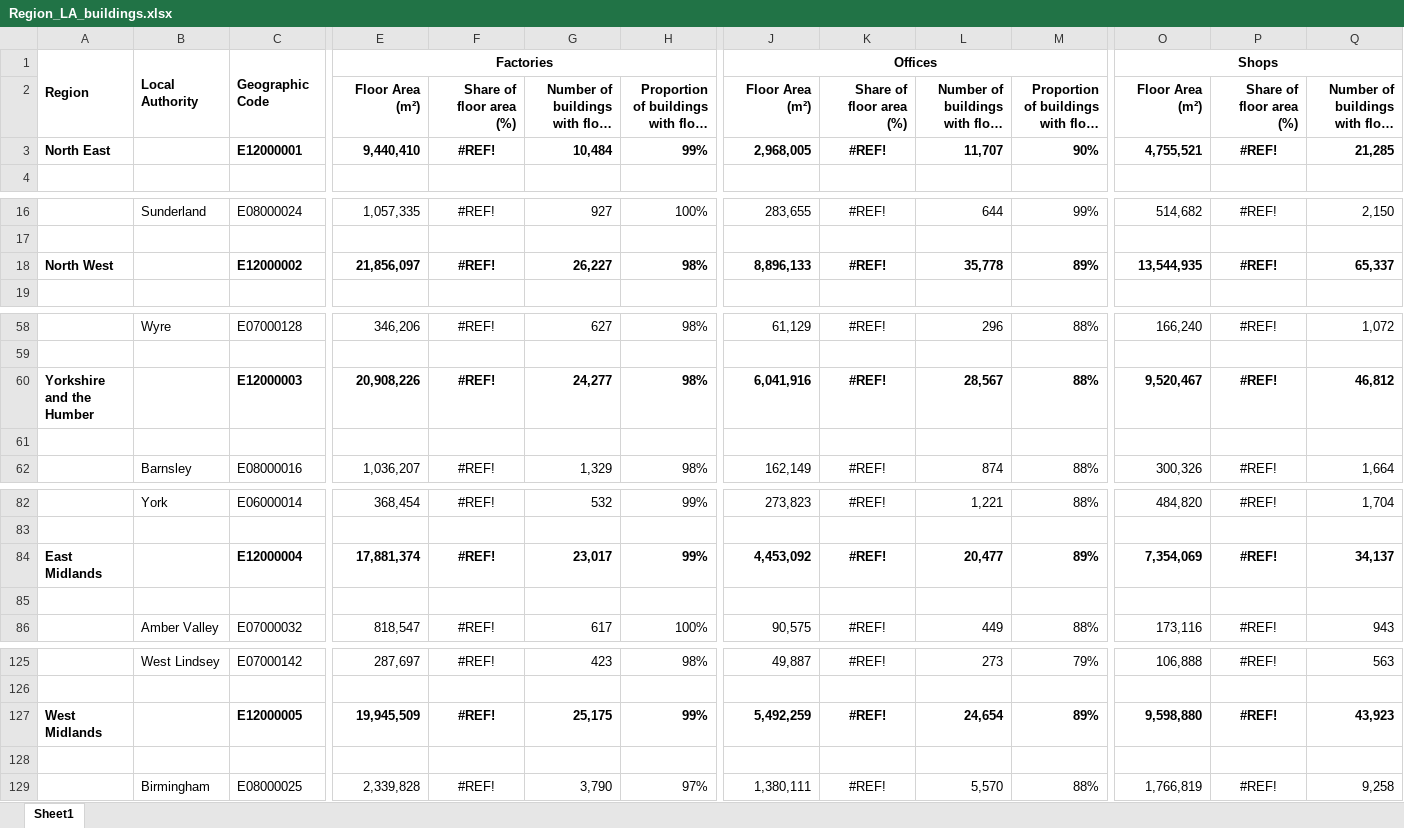
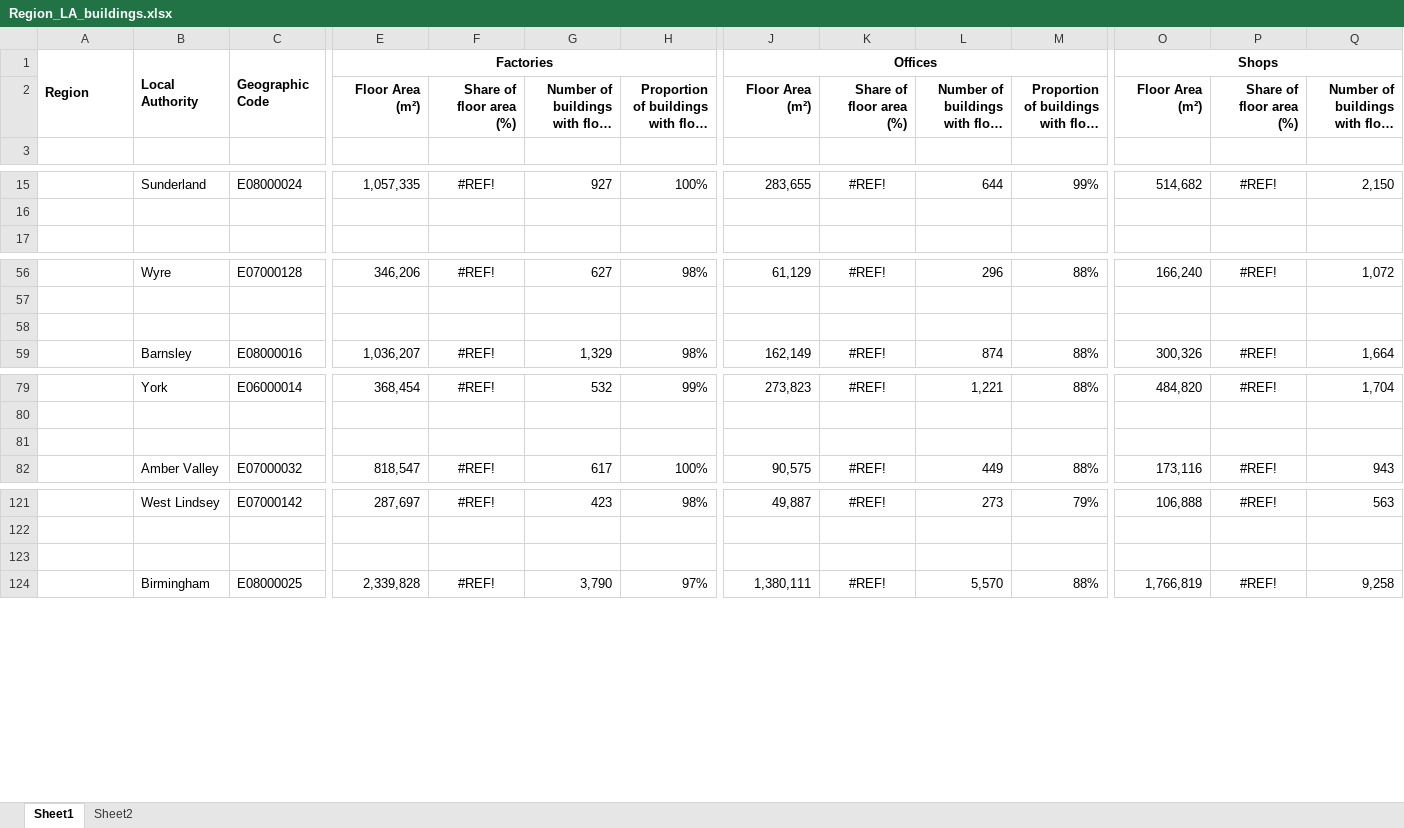
Before and after one commit to mvresh/ESG-entity-generator, an Excel workbook: Region_LA_buildings.xlsx, sheet Sheet1, drawn as a sheet; only a part is shown, gaps mark what is left out; long unchanged cells end in …; values as stored, in another font and other column widths than the file's, no borders; charts and pictures not drawn; rows hold the shown columns only; the diff covers the shown part only; the diff names each change by its address in the sheet, - before the commit and + after, or states it on an @@ line.

```diff
--- a/Region_LA_buildings.xlsx (sheet Sheet1)
+++ b/Region_LA_buildings.xlsx (sheet Sheet1)
+sheet tab: Sheet2
-row 3: North East |  | E12000001 | 9,440,410 | #REF! | 10,484 | 99% | 2,968,005 | #REF! | 11,707 | 90% | 4,755,521 | #REF! | 21,285
-row 18: North West |  | E12000002 | 21,856,097 | #REF! | 26,227 | 98% | 8,896,133 | #REF! | 35,778 | 89% | 13,544,935 | #REF! | 65,337
-row 60: Yorkshire and the Humber |  | E12000003 | 20,908,226 | #REF! | 24,277 | 98% | 6,041,916 | #REF! | 28,567 | 88% | 9,520,467 | #REF! | 46,812
-row 84: East Midlands |  | E12000004 | 17,881,374 | #REF! | 23,017 | 99% | 4,453,092 | #REF! | 20,477 | 89% | 7,354,069 | #REF! | 34,137
-row 127: West Midlands |  | E12000005 | 19,945,509 | #REF! | 25,175 | 99% | 5,492,259 | #REF! | 24,654 | 89% | 9,598,880 | #REF! | 43,923
```
Also changed, not shown: 5 removed rows elsewhere in this sheet, formulas that keep their value, charts or pictures, 3 other files.
